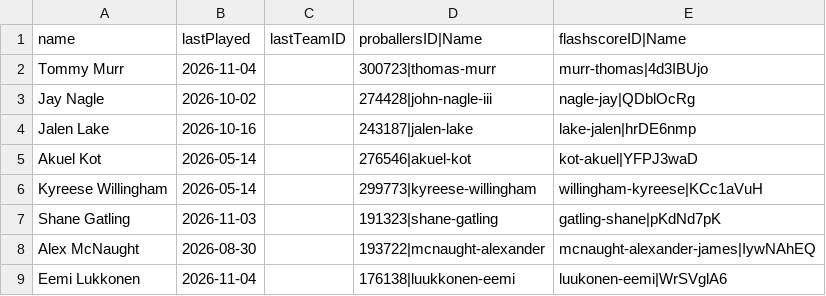
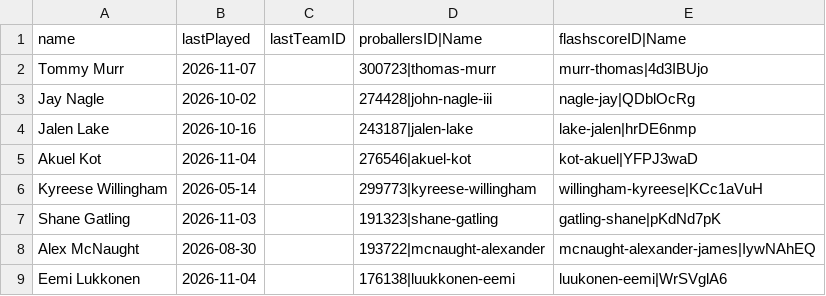
Before and after one commit to saylordts/Player-Monitor, a CSV file: _Data/players.csv, drawn as a sheet.

```diff
--- a/_Data/players.csv
+++ b/_Data/players.csv
@@ -1,6 +1,6 @@
 name,lastPlayed,lastTeamID,proballersID|Name,flashscoreID|Name
-Tommy Murr,2026-11-04,,300723|thomas-murr,murr-thomas|4d3IBUjo
+Tommy Murr,2026-11-07,,300723|thomas-murr,murr-thomas|4d3IBUjo
 Jay Nagle,2026-10-02,,274428|john-nagle-iii,nagle-jay|QDblOcRg
 Jalen Lake,2026-10-16,,243187|jalen-lake,lake-jalen|hrDE6nmp
-Akuel Kot,2026-05-14,,276546|akuel-kot,kot-akuel|YFPJ3waD
+Akuel Kot,2026-11-04,,276546|akuel-kot,kot-akuel|YFPJ3waD
 Kyreese Willingham,2026-05-14,,299773|kyreese-willingham,willingham-kyreese|KCc1aVuH
```
Also changed, not shown: 1 other file.
